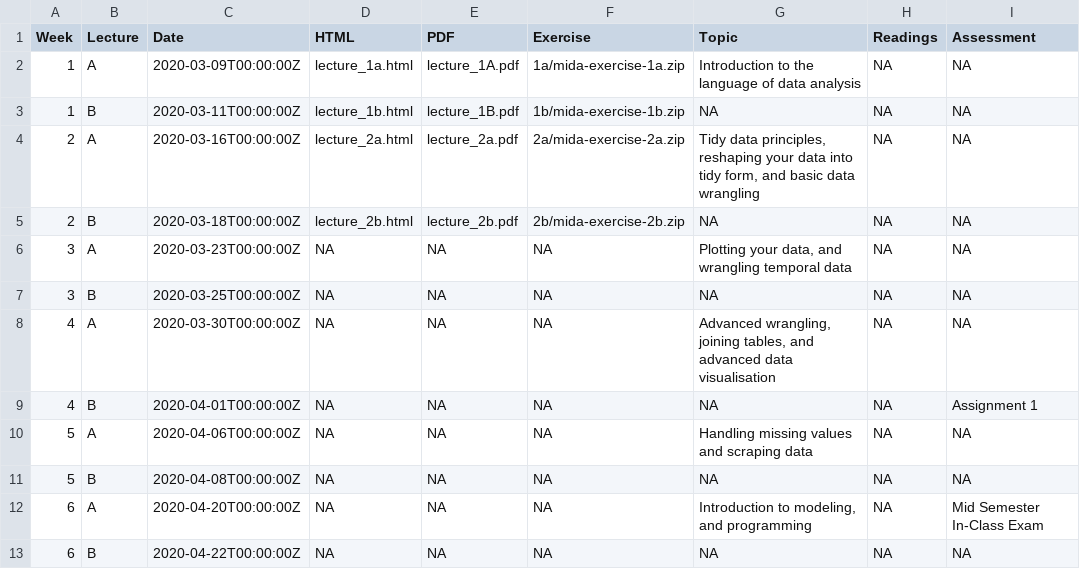
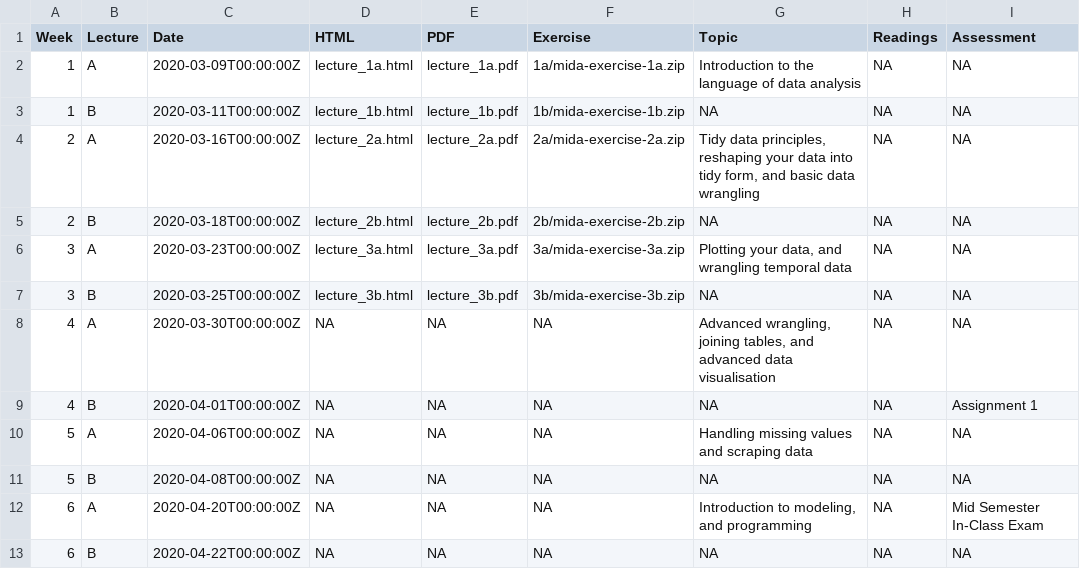
Before and after one commit to srkobakian/mida, a CSV file: docs/materials/schedule.csv, drawn as a sheet; only a part is shown.

Commit message:
add lecture 3a + b

```diff
--- a/docs/materials/schedule.csv
+++ b/docs/materials/schedule.csv
@@ -1,8 +1,8 @@
 Week,Lecture,Date,HTML,PDF,Exercise,Topic,Readings,Assessment
-1,A,2020-03-09T00:00:00Z,lecture_1a.html,lecture_1A.pdf,1a/mida-exercise-1a.zip,Introduction to the language of data analysis,NA,NA
-1,B,2020-03-11T00:00:00Z,lecture_1b.html,lecture_1B.pdf,1b/mida-exercise-1b.zip,NA,NA,NA
+1,A,2020-03-09T00:00:00Z,lecture_1a.html,lecture_1a.pdf,1a/mida-exercise-1a.zip,Introduction to the language of data analysis,NA,NA
+1,B,2020-03-11T00:00:00Z,lecture_1b.html,lecture_1b.pdf,1b/mida-exercise-1b.zip,NA,NA,NA
 2,A,2020-03-16T00:00:00Z,lecture_2a.html,lecture_2a.pdf,2a/mida-exercise-2a.zip,"Tidy data principles, reshaping your data into tidy form, and basic data wrangling",NA,NA
 2,B,2020-03-18T00:00:00Z,lecture_2b.html,lecture_2b.pdf,2b/mida-exercise-2b.zip,NA,NA,NA
-3,A,2020-03-23T00:00:00Z,NA,NA,NA,"Plotting your data, and wrangling temporal data",NA,NA
-3,B,2020-03-25T00:00:00Z,NA,NA,NA,NA,NA,NA
+3,A,2020-03-23T00:00:00Z,lecture_3a.html,lecture_3a.pdf,3a/mida-exercise-3a.zip,"Plotting your data, and wrangling temporal data",NA,NA
+3,B,2020-03-25T00:00:00Z,lecture_3b.html,lecture_3b.pdf,3b/mida-exercise-3b.zip,NA,NA,NA
 4,A,2020-03-30T00:00:00Z,NA,NA,NA,"Advanced wrangling, joining tables, and advanced data visualisation",NA,NA
```
Also changed, not shown: materials/schedule.csv, 55 other files.
